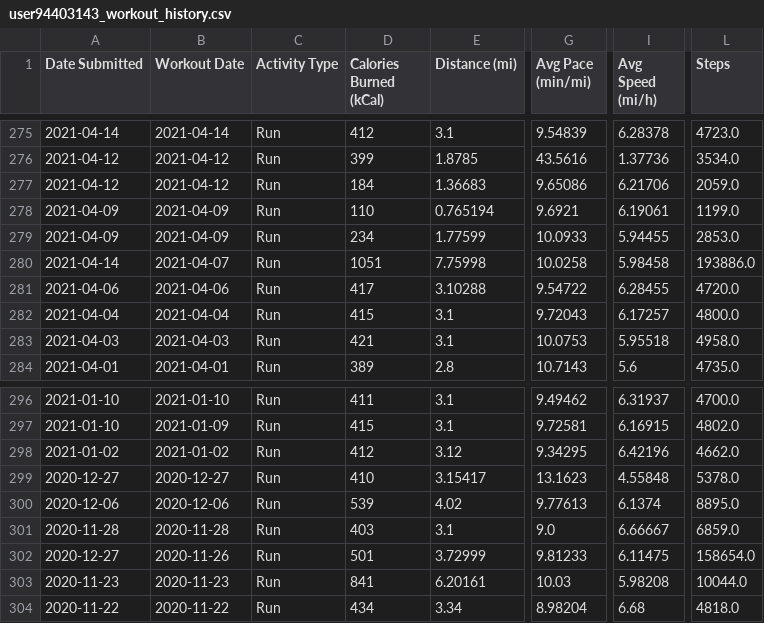
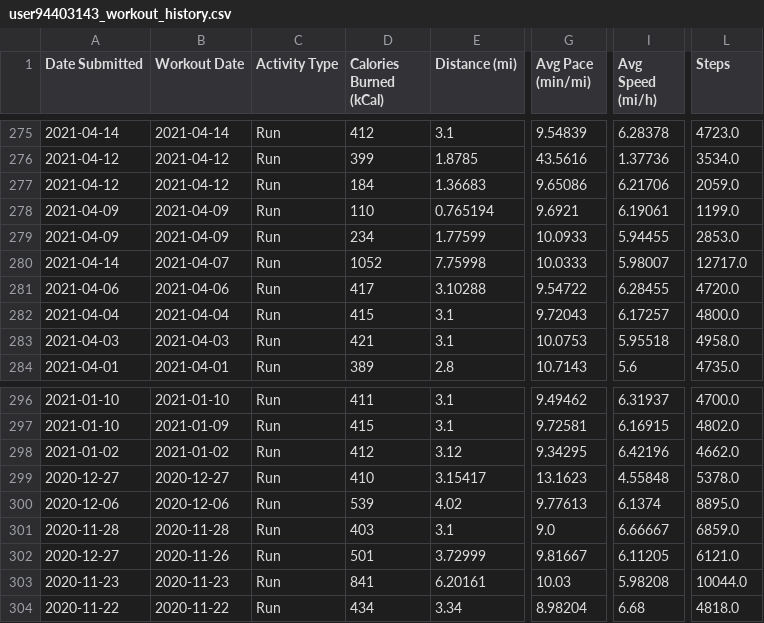
Before and after one commit to Cbhami/Coraline, a CSV file: Resources/csv data/user94403143_workout_history.csv, drawn as a sheet; only a part is shown, gaps mark what is left out; the diff names each change by its address in the sheet, - before the commit and + after, or states it on an @@ line.

```diff
--- a/Resources/csv data/user94403143_workout_history.csv
+++ b/Resources/csv data/user94403143_workout_history.csv
-D280 (Calories Burned (kCal)): 1051
+D280 (Calories Burned (kCal)): 1052
-G280 (Avg Pace (min/mi)): 10.0258
+G280 (Avg Pace (min/mi)): 10.0333
-I280 (Avg Speed (mi/h)): 5.98458
+I280 (Avg Speed (mi/h)): 5.98007
-L280 (Steps): 193886.0
+L280 (Steps): 12717.0
-G302 (Avg Pace (min/mi)): 9.81233
+G302 (Avg Pace (min/mi)): 9.81667
-I302 (Avg Speed (mi/h)): 6.11475
+I302 (Avg Speed (mi/h)): 6.11205
-L302 (Steps): 158654.0
+L302 (Steps): 6121.0
```
Also changed, not shown: 6 other files.
